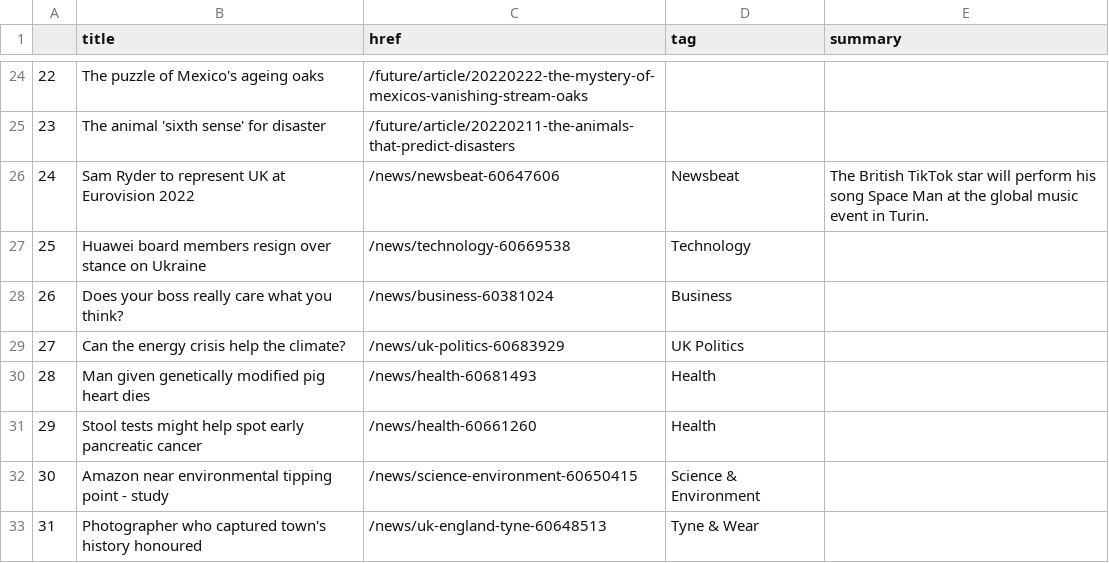
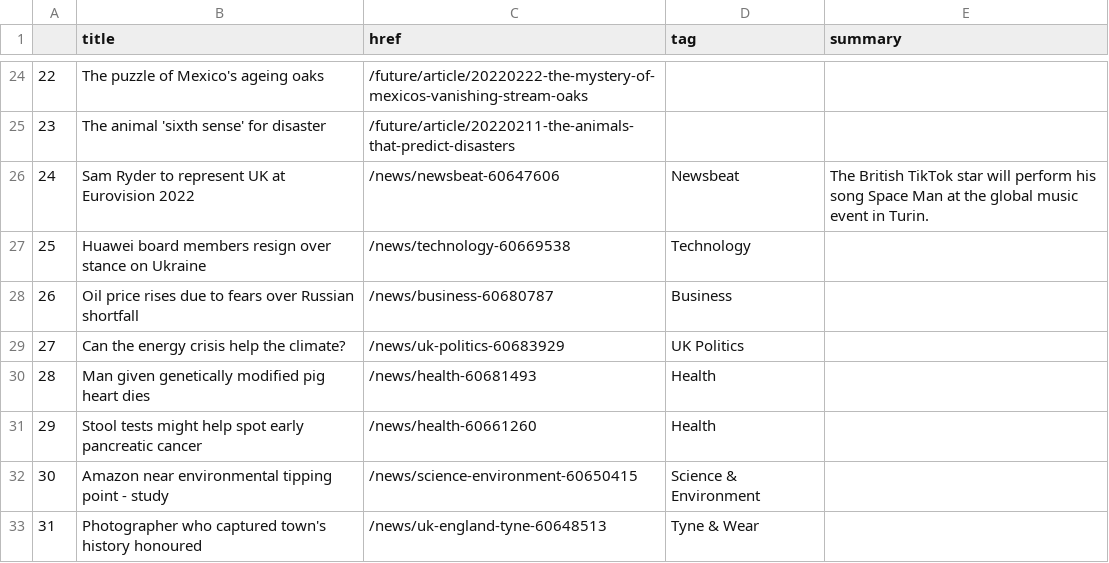
Before and after one commit to zhaoying2931/automatic-scraper, a CSV file: bbc-headlines.csv, drawn as a sheet; only a part is shown, gaps mark what is left out.

```diff
--- a/bbc-headlines.csv
+++ b/bbc-headlines.csv
@@ -27,3 +27,3 @@
 25,Huawei board members resign over stance on Ukraine,/news/technology-60669538,Technology,
-26,Does your boss really care what you think?,/news/business-60381024,Business,
+26,Oil price rises due to fears over Russian shortfall,/news/business-60680787,Business,
 27,Can the energy crisis help the climate?,/news/uk-politics-60683929,UK Politics,
```
